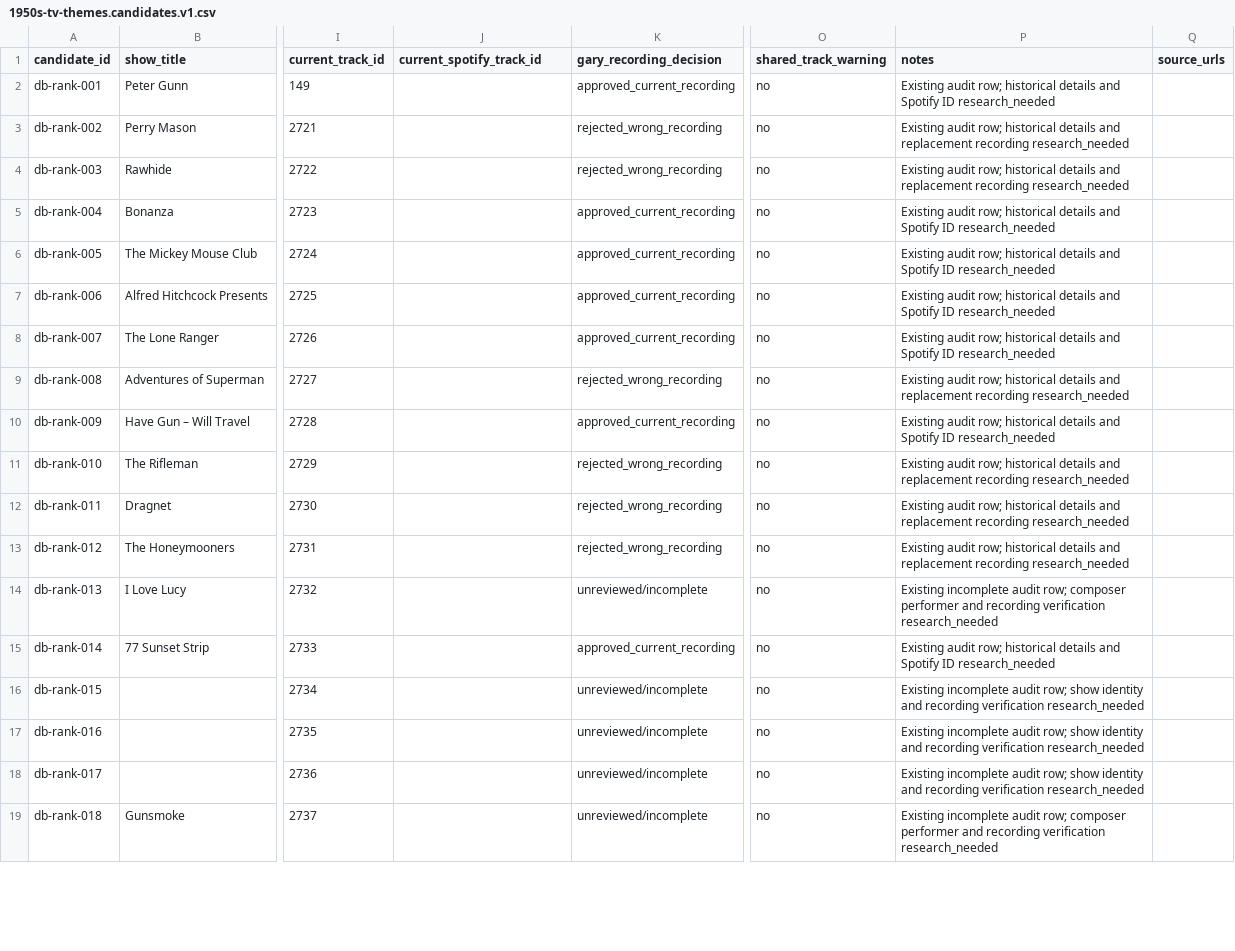
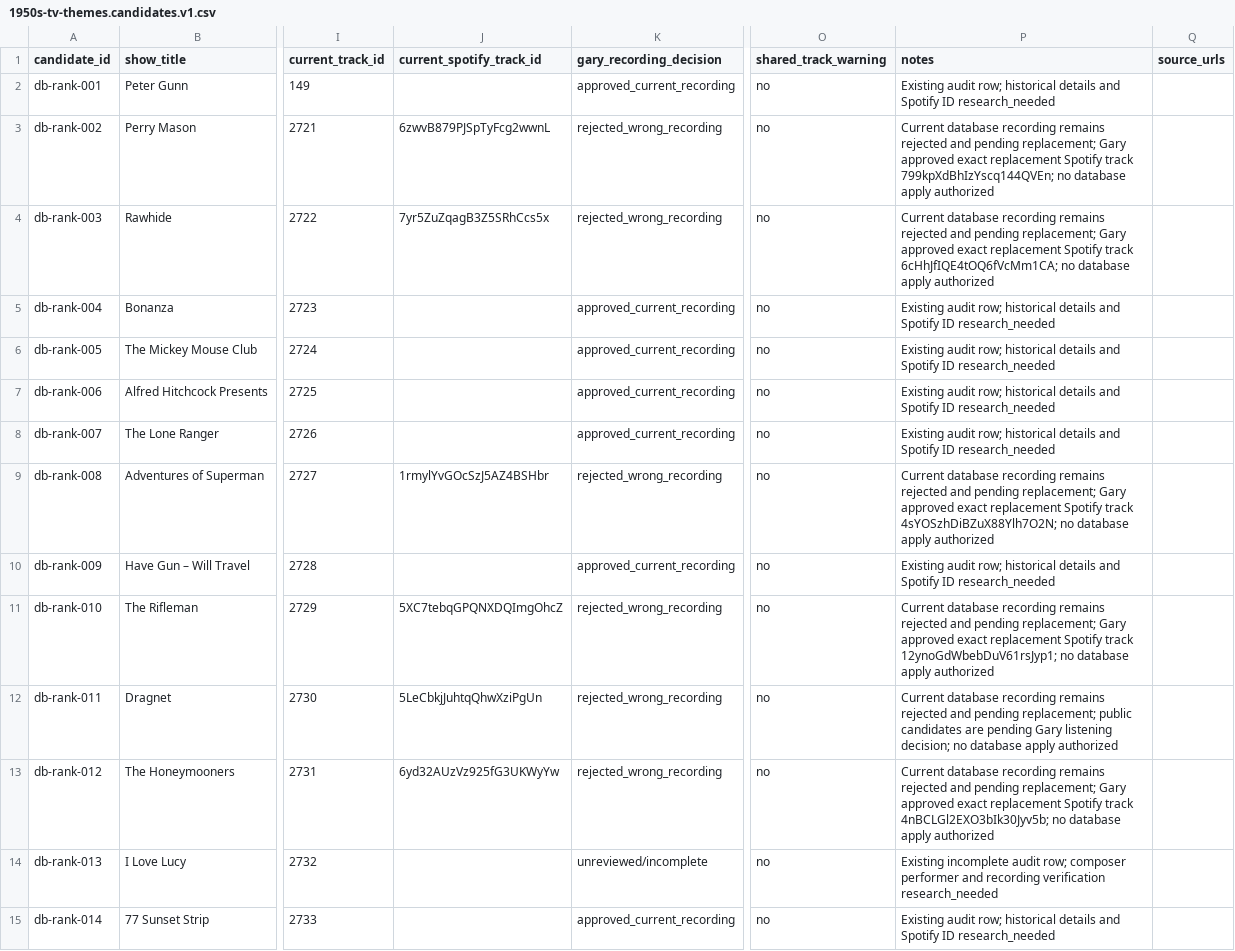
Before and after one commit to Topspot40-Lab/topspot-backend-api, a CSV file: backend/scripts/catalogs/review_manifests/1950s-tv-themes.candidates.v1.csv, drawn as a sheet; only a part is shown, gaps mark what is left out; the shorter side is filled out with more unchanged rows; the diff names each change by its address in the sheet, - before the commit and + after, or states it on an @@ line.

Commit message:
Record 1950s TV theme listening approvals

```diff
--- a/backend/scripts/catalogs/review_manifests/1950s-tv-themes.candidates.v1.csv
+++ b/backend/scripts/catalogs/review_manifests/1950s-tv-themes.candidates.v1.csv
-J3 (current_spotify_track_id): (empty)
+J3 (current_spotify_track_id): 6zwvB879PJSpTyFcg2wwnL
-P3 (notes): Existing audit row; historical details and replacement recording research_needed
+P3 (notes): Current database recording remains rejected and pending replacement; Gary approved exact replacement Spotify track 799kpXdBhIzYscq144QVEn; no database apply authorized
-J4 (current_spotify_track_id): (empty)
+J4 (current_spotify_track_id): 7yr5ZuZqagB3Z5SRhCcs5x
-P4 (notes): Existing audit row; historical details and replacement recording research_needed
+P4 (notes): Current database recording remains rejected and pending replacement; Gary approved exact replacement Spotify track 6cHhJfIQE4tOQ6fVcMm1CA; no database apply authorized
-J9 (current_spotify_track_id): (empty)
+J9 (current_spotify_track_id): 1rmylYvGOcSzJ5AZ4BSHbr
-P9 (notes): Existing audit row; historical details and replacement recording research_needed
+P9 (notes): Current database recording remains rejected and pending replacement; Gary approved exact replacement Spotify track 4sYOSzhDiBZuX88Ylh7O2N; no database apply authorized
-J11 (current_spotify_track_id): (empty)
+J11 (current_spotify_track_id): 5XC7tebqGPQNXDQImgOhcZ
-P11 (notes): Existing audit row; historical details and replacement recording research_needed
+P11 (notes): Current database recording remains rejected and pending replacement; Gary approved exact replacement Spotify track 12ynoGdWbebDuV61rsJyp1; no database apply authorized
-J12 (current_spotify_track_id): (empty)
+J12 (current_spotify_track_id): 5LeCbkjJuhtqQhwXziPgUn
-P12 (notes): Existing audit row; historical details and replacement recording research_needed
+P12 (notes): Current database recording remains rejected and pending replacement; public candidates are pending Gary listening decision; no database apply authorized
-J13 (current_spotify_track_id): (empty)
+J13 (current_spotify_track_id): 6yd32AUzVz925fG3UKWyYw
-P13 (notes): Existing audit row; historical details and replacement recording research_needed
+P13 (notes): Current database recording remains rejected and pending replacement; Gary approved exact replacement Spotify track 4nBCLGl2EXO3bIk30Jyv5b; no database apply authorized
```
Also changed, not shown: 3 other files.
